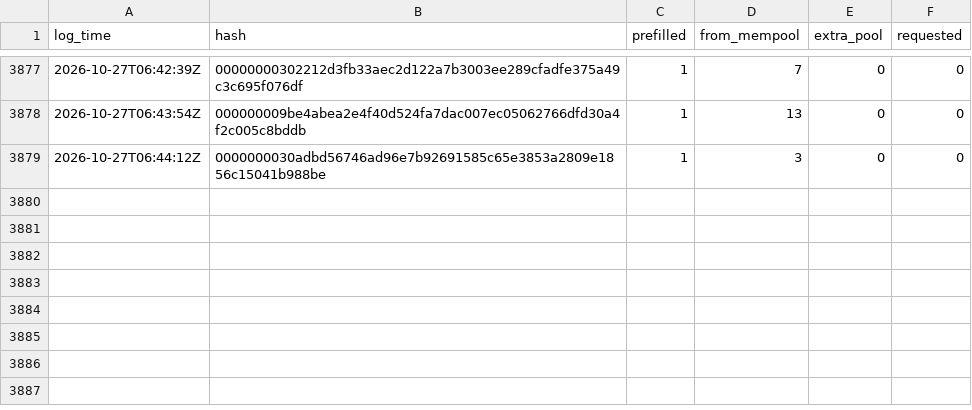
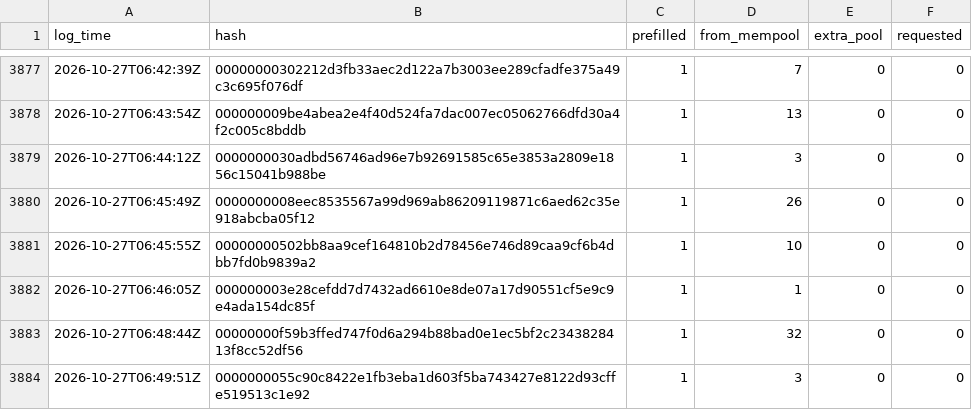
Before and after one commit to rufitnes/tempnet-data, a CSV file: data/compact.csv, drawn as a sheet; only a part is shown, gaps mark what is left out.

```diff
--- a/data/compact.csv
+++ b/data/compact.csv
@@ -3879 +3879,6 @@ log_time,hash,prefilled,from_mempool,extra_pool,requested
 2026-10-27T06:44:12Z,0000000030adbd56746ad96e7b92691585c65e3853a2809e1856c15041b988be,1,3,0,0
+2026-10-27T06:45:49Z,0000000008eec8535567a99d969ab86209119871c6aed62c35e918abcba05f12,1,26,0,0
+2026-10-27T06:45:55Z,00000000502bb8aa9cef164810b2d78456e746d89caa9cf6b4dbb7fd0b9839a2,1,10,0,0
+2026-10-27T06:46:05Z,000000003e28cefdd7d7432ad6610e8de07a17d90551cf5e9c9e4ada154dc85f,1,1,0,0
+2026-10-27T06:48:44Z,00000000f59b3ffed747f0d6a294b88bad0e1ec5bf2c2343828413f8cc52df56,1,32,0,0
+2026-10-27T06:49:51Z,0000000055c90c8422e1fb3eba1d603f5ba743427e8122d93cffe519513c1e92,1,3,0,0
```
Also changed, not shown: 4 other files.
